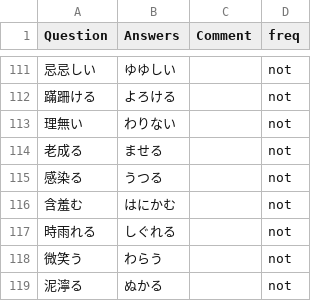
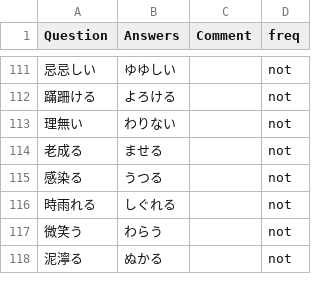
Before and after one commit to SalwynnJP/YomitanQuest, a CSV file: decks/熟字訓・当て字2.csv, drawn as a sheet; only a part is shown, gaps mark what is left out.

Commit message:
Update 熟字訓・当て字2.csv

```diff
--- a/decks/熟字訓・当て字2.csv
+++ b/decks/熟字訓・当て字2.csv
@@ -126,3 +126,2 @@ Question,Answers,Comment,freq
 感染る,うつる,,not
-含羞む,はにかむ,,not
 時雨れる,しぐれる,,not
```
